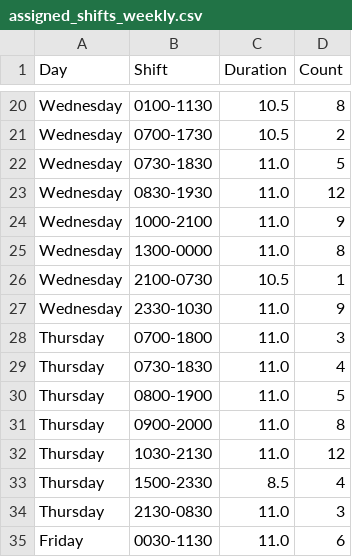
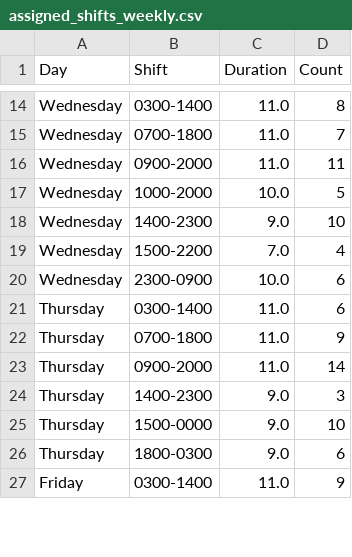
Before and after one commit to ulasolmez/ShiftGen, a CSV file: assigned_shifts_weekly.csv, drawn as a sheet; only a part is shown, gaps mark what is left out; removed rows and columns are numbered as before the commit, all else as after; the diff covers the shown part only; the diff names each change by its address in the sheet, - before the commit and + after, or states it on an @@ line.

```diff
--- a/assigned_shifts_weekly.csv
+++ b/assigned_shifts_weekly.csv
-B14 (Shift): 0100-1130
+B14 (Shift): 0300-1400
-C14 (Duration): 10.5
+C14 (Duration): 11.0
-row 21: Wednesday | 0700-1730 | 10.5 | 2
-B15 (Shift): 0730-1830
+B15 (Shift): 0700-1800
-D15 (Count): 5
+D15 (Count): 7
-row 23: Wednesday | 0830-1930 | 11.0 | 12
-B16 (Shift): 1000-2100
+B16 (Shift): 0900-2000
-D16 (Count): 9
+D16 (Count): 11
-B17 (Shift): 1300-0000
+B17 (Shift): 1000-2000
-C17 (Duration): 11.0
+C17 (Duration): 10.0
-D17 (Count): 8
+D17 (Count): 5
-B18 (Shift): 2100-0730
+B18 (Shift): 1400-2300
-C18 (Duration): 10.5
+C18 (Duration): 9.0
-D18 (Count): 1
+D18 (Count): 10
-B19 (Shift): 2330-1030
+B19 (Shift): 1500-2200
-C19 (Duration): 11.0
+C19 (Duration): 7.0
-D19 (Count): 9
+D19 (Count): 4
+row 20: Wednesday | 2300-0900 | 10.0 | 6
-B21 (Shift): 0700-1800
+B21 (Shift): 0300-1400
-D21 (Count): 3
+D21 (Count): 6
-row 29: Thursday | 0730-1830 | 11.0 | 4
-B22 (Shift): 0800-1900
+B22 (Shift): 0700-1800
-D22 (Count): 5
+D22 (Count): 9
-D23 (Count): 8
+D23 (Count): 14
-row 32: Thursday | 1030-2130 | 11.0 | 12
-row 33: Thursday | 1500-2330 | 8.5 | 4
-B24 (Shift): 2130-0830
+B24 (Shift): 1400-2300
-C24 (Duration): 11.0
+C24 (Duration): 9.0
+row 25: Thursday | 1500-0000 | 9.0 | 10
+row 26: Thursday | 1800-0300 | 9.0 | 6
-B27 (Shift): 0030-1130
+B27 (Shift): 0300-1400
-D27 (Count): 6
+D27 (Count): 9
```
Also changed, not shown: 5 added rows, 13 removed rows and 50 edited cells elsewhere in this file, personnel_roster_weekly.csv, shuttle_report_weekly.csv, 11 other files.
